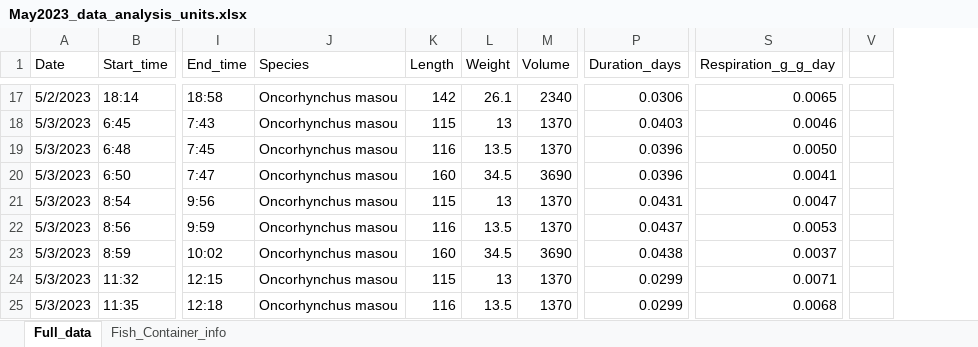
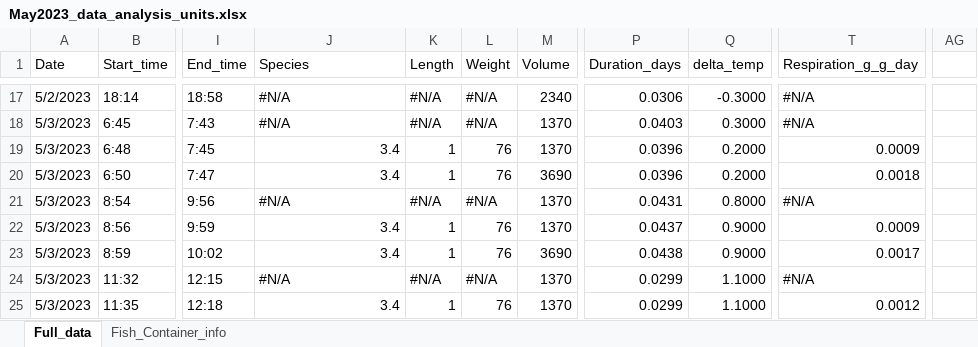
Before and after one commit to ljfischer2/Project_code, an Excel workbook: May2023_data_analysis_units.xlsx, sheet Full_data, drawn as a sheet; only a part is shown, gaps mark what is left out; values as stored, in another font and other column widths than the file's, no cell formats; charts and pictures not drawn; removed rows and columns are numbered as before the commit, all else as after; the diff covers the shown part only; the diff names each change by its address in the sheet, - before the commit and + after, or states it on an @@ line.

Commit message:
Added a final_df csv so that I can restart immediately from the clean-ish data

```diff
--- a/May2023_data_analysis_units.xlsx (sheet Full_data)
+++ b/May2023_data_analysis_units.xlsx (sheet Full_data)
+column Q (delta_temp), rows 17-25: -0.3000 | 0.3000 | 0.2000 | 0.2000 | 0.8000 | 0.9000 | 0.9000 | 1.1000 | 1.1000
-column V, empty
+column AG, empty
-J17:J18 (Species): Oncorhynchus masou
+J17:J18 (Species): #N/A
-K17 (Length): 142
+K17 (Length): #N/A
-L17 (Weight): 26.1
+L17 (Weight): #N/A
-T17 (Respiration_g_g_day): 0.0065
+T17 (Respiration_g_g_day): #N/A
-K18 (Length): 115
+K18 (Length): #N/A
-L18 (Weight): 13
+L18 (Weight): #N/A
-T18 (Respiration_g_g_day): 0.0046
+T18 (Respiration_g_g_day): #N/A
-J19:J20 (Species): Oncorhynchus masou
+J19:J20 (Species): 3.4
-K19 (Length): 116
+K19 (Length): 1
-L19 (Weight): 13.5
+L19 (Weight): 76
-T19 (Respiration_g_g_day): 0.0050
+T19 (Respiration_g_g_day): 0.0009
-K20 (Length): 160
+K20 (Length): 1
-L20 (Weight): 34.5
+L20 (Weight): 76
-T20 (Respiration_g_g_day): 0.0041
+T20 (Respiration_g_g_day): 0.0018
-J21 (Species): Oncorhynchus masou
+J21 (Species): #N/A
-K21 (Length): 115
+K21 (Length): #N/A
-L21 (Weight): 13
+L21 (Weight): #N/A
-T21 (Respiration_g_g_day): 0.0047
+T21 (Respiration_g_g_day): #N/A
-J22:J23 (Species): Oncorhynchus masou
+J22:J23 (Species): 3.4
-K22 (Length): 116
+K22 (Length): 1
-L22 (Weight): 13.5
+L22 (Weight): 76
-T22 (Respiration_g_g_day): 0.0053
+T22 (Respiration_g_g_day): 0.0009
-K23 (Length): 160
+K23 (Length): 1
-L23 (Weight): 34.5
+L23 (Weight): 76
-T23 (Respiration_g_g_day): 0.0037
+T23 (Respiration_g_g_day): 0.0017
-J24 (Species): Oncorhynchus masou
+J24 (Species): #N/A
-K24 (Length): 115
+K24 (Length): #N/A
-L24 (Weight): 13
+L24 (Weight): #N/A
-T24 (Respiration_g_g_day): 0.0071
+T24 (Respiration_g_g_day): #N/A
-J25 (Species): Oncorhynchus masou
+J25 (Species): 3.4
-K25 (Length): 116
+K25 (Length): 1
-L25 (Weight): 13.5
+L25 (Weight): 76
-T25 (Respiration_g_g_day): 0.0068
+T25 (Respiration_g_g_day): 0.0012
```
Also changed, not shown: 468 edited cells elsewhere in this sheet, sheet Fish_Container_info, cell formats, formulas that keep their value, charts or pictures, 11 other files.
